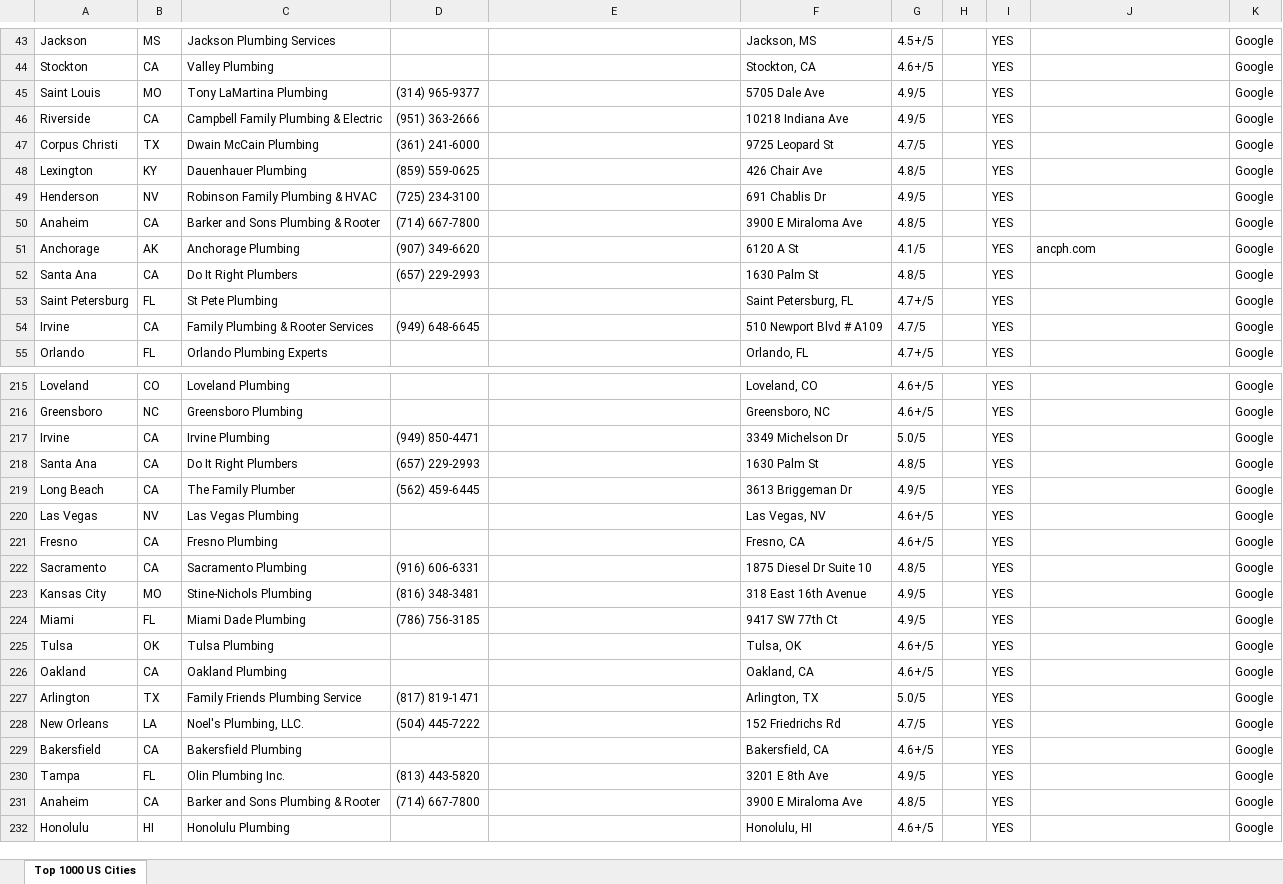
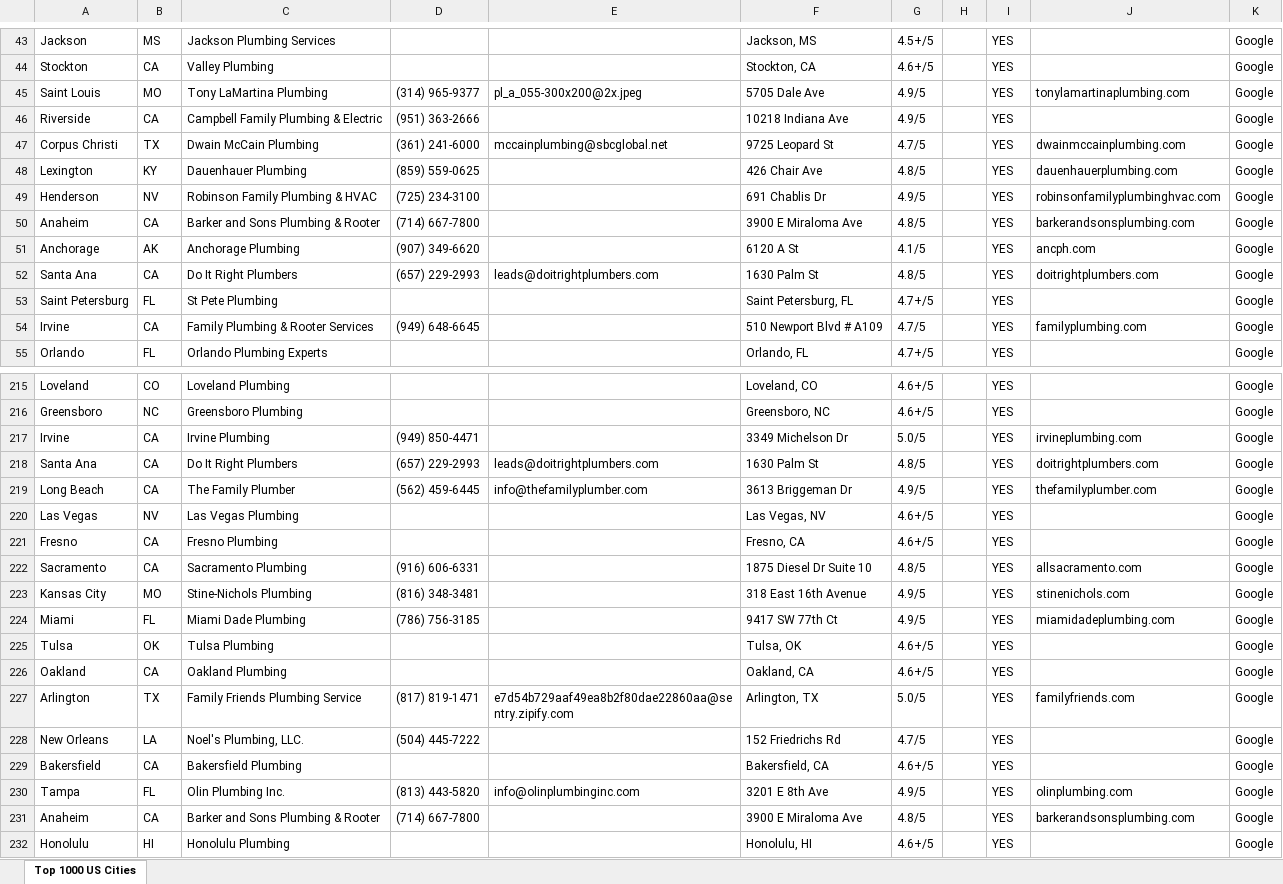
Before and after one commit to Here2njoy/Documentation, an Excel workbook: top_1000_us_cities (2).xlsx, sheet Top 1000 US Cities, drawn as a sheet; only a part is shown, gaps mark what is left out; values as stored, in another font and other column widths than the file's, no borders; the diff covers the shown part only; the diff names each change by its address in the sheet, - before the commit and + after, or states it on an @@ line.

```diff
--- a/top_1000_us_cities (2).xlsx (sheet Top 1000 US Cities)
+++ b/top_1000_us_cities (2).xlsx (sheet Top 1000 US Cities)
-E45: (empty)
+E45: pl_a_055-300x200@2x.jpeg
-J45: (empty)
+J45: tonylamartinaplumbing.com
-E47: (empty)
+E47: mccainplumbing@sbcglobal.net
-J47: (empty)
+J47: dwainmccainplumbing.com
-J48: (empty)
+J48: dauenhauerplumbing.com
-J49: (empty)
+J49: robinsonfamilyplumbinghvac.com
-J50: (empty)
+J50: barkerandsonsplumbing.com
-E52: (empty)
+E52: leads@doitrightplumbers.com
-J52: (empty)
+J52: doitrightplumbers.com
-J54: (empty)
+J54: familyplumbing.com
-J217: (empty)
+J217: irvineplumbing.com
-E218: (empty)
+E218: leads@doitrightplumbers.com
-J218: (empty)
+J218: doitrightplumbers.com
-E219: (empty)
+E219: info@thefamilyplumber.com
-J219: (empty)
+J219: thefamilyplumber.com
-J222: (empty)
+J222: allsacramento.com
-J223: (empty)
+J223: stinenichols.com
-J224: (empty)
+J224: miamidadeplumbing.com
-E227: (empty)
+E227: e7d54b729aaf49ea8b2f80dae22860aa@sentry.zipify.com
-J227: (empty)
+J227: familyfriends.com
-E230: (empty)
+E230: info@olinplumbinginc.com
-J230: (empty)
+J230: olinplumbing.com
-J231: (empty)
+J231: barkerandsonsplumbing.com
```
Also changed, not shown: 33 edited cells elsewhere in this sheet.
